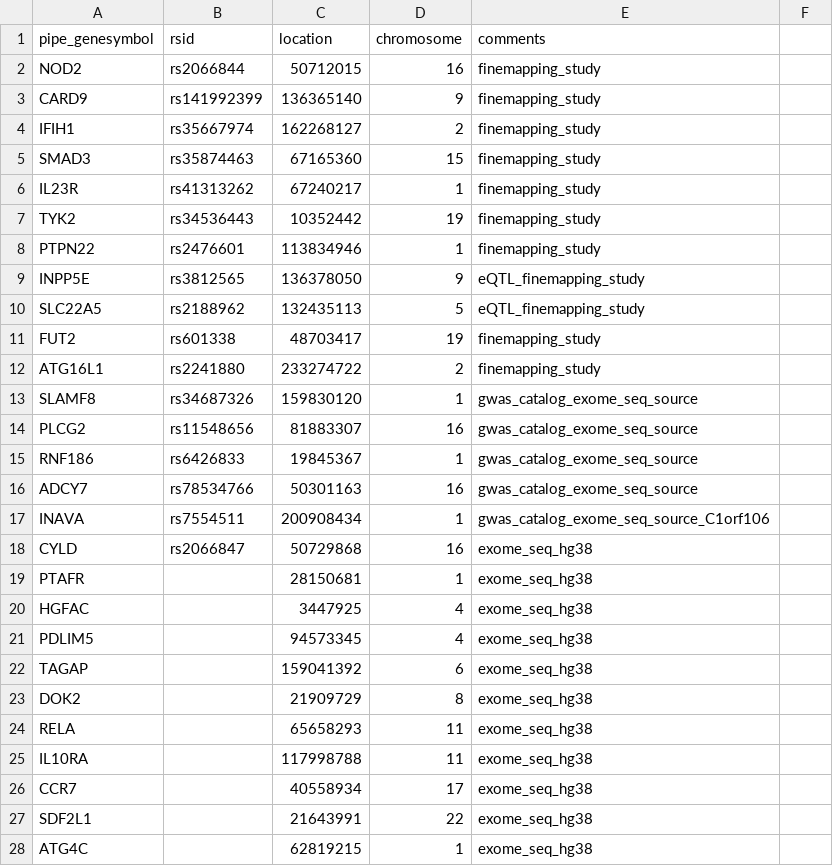
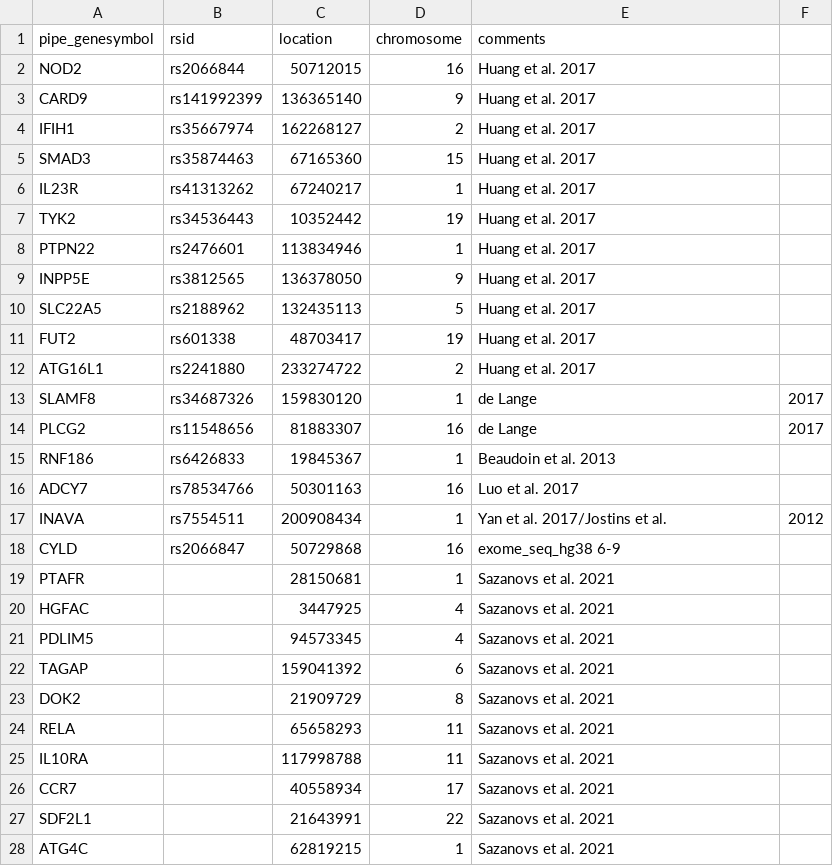
Before and after one commit to ACDBio/GCDPipe, a CSV file: app_input_examples/IBD/IBD_unmapped_genetic_finemapping_results.csv, drawn as a sheet.

Commit message:
Add files via upload

```diff
--- a/app_input_examples/IBD/IBD_unmapped_genetic_finemapping_results.csv
+++ b/app_input_examples/IBD/IBD_unmapped_genetic_finemapping_results.csv
@@ -1,28 +1,28 @@
 pipe_genesymbol,rsid,location,chromosome,comments
-NOD2,rs2066844,50712015,16,finemapping_study
-CARD9,rs141992399,136365140,9,finemapping_study
-IFIH1,rs35667974,162268127,2,finemapping_study
-SMAD3,rs35874463,67165360,15,finemapping_study
-IL23R,rs41313262,67240217,1,finemapping_study
-TYK2,rs34536443,10352442,19,finemapping_study
-PTPN22,rs2476601,113834946,1,finemapping_study
-INPP5E,rs3812565,136378050,9,eQTL_finemapping_study
-SLC22A5,rs2188962,132435113,5,eQTL_finemapping_study
-FUT2,rs601338,48703417,19,finemapping_study
-ATG16L1,rs2241880,233274722,2,finemapping_study
-SLAMF8,rs34687326,159830120,1,gwas_catalog_exome_seq_source
-PLCG2,rs11548656,81883307,16,gwas_catalog_exome_seq_source
-RNF186,rs6426833,19845367,1,gwas_catalog_exome_seq_source
-ADCY7,rs78534766,50301163,16,gwas_catalog_exome_seq_source
-INAVA,rs7554511,200908434,1,gwas_catalog_exome_seq_source_C1orf106
-CYLD,rs2066847,50729868,16,exome_seq_hg38
-PTAFR,,28150681,1,exome_seq_hg38
-HGFAC,,3447925,4,exome_seq_hg38
-PDLIM5,,94573345,4,exome_seq_hg38
-TAGAP,,159041392,6,exome_seq_hg38
-DOK2,,21909729,8,exome_seq_hg38
-RELA,,65658293,11,exome_seq_hg38
-IL10RA,,117998788,11,exome_seq_hg38
-CCR7,,40558934,17,exome_seq_hg38
-SDF2L1,,21643991,22,exome_seq_hg38
-ATG4C,,62819215,1,exome_seq_hg38
+NOD2,rs2066844,50712015,16,Huang et al. 2017
+CARD9,rs141992399,136365140,9,Huang et al. 2017
+IFIH1,rs35667974,162268127,2,Huang et al. 2017
+SMAD3,rs35874463,67165360,15,Huang et al. 2017
+IL23R,rs41313262,67240217,1,Huang et al. 2017
+TYK2,rs34536443,10352442,19,Huang et al. 2017
+PTPN22,rs2476601,113834946,1,Huang et al. 2017
+INPP5E,rs3812565,136378050,9,Huang et al. 2017
+SLC22A5,rs2188962,132435113,5,Huang et al. 2017
+FUT2,rs601338,48703417,19,Huang et al. 2017
+ATG16L1,rs2241880,233274722,2,Huang et al. 2017
+SLAMF8,rs34687326,159830120,1,de Lange, 2017
+PLCG2,rs11548656,81883307,16,de Lange, 2017
+RNF186,rs6426833,19845367,1,Beaudoin et al. 2013
+ADCY7,rs78534766,50301163,16,Luo et al. 2017
+INAVA,rs7554511,200908434,1,Yan et al. 2017/Jostins et al., 2012
+CYLD,rs2066847,50729868,16,exome_seq_hg38 6-9
+PTAFR,,28150681,1,Sazanovs et al. 2021
+HGFAC,,3447925,4,Sazanovs et al. 2021
+PDLIM5,,94573345,4,Sazanovs et al. 2021
+TAGAP,,159041392,6,Sazanovs et al. 2021
+DOK2,,21909729,8,Sazanovs et al. 2021
+RELA,,65658293,11,Sazanovs et al. 2021
+IL10RA,,117998788,11,Sazanovs et al. 2021
+CCR7,,40558934,17,Sazanovs et al. 2021
+SDF2L1,,21643991,22,Sazanovs et al. 2021
+ATG4C,,62819215,1,Sazanovs et al. 2021
```
